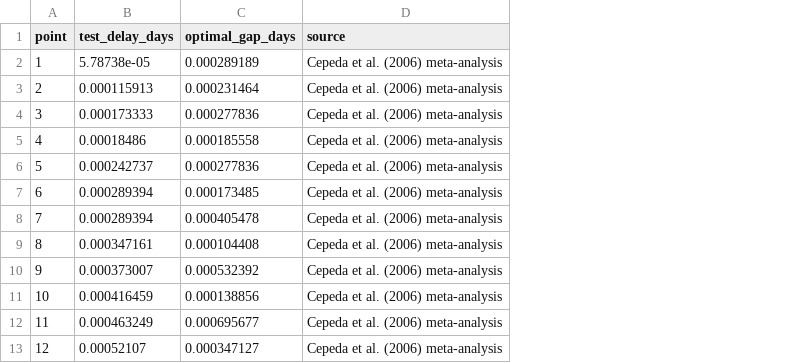
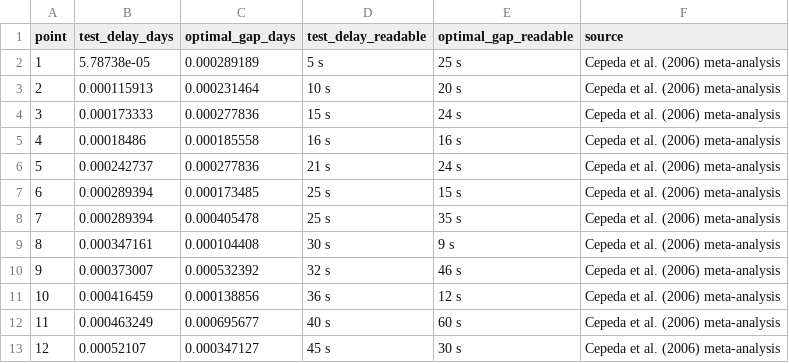
Before and after one commit to popov-lab/optimal-spacing-memory, a CSV file: data/cepeda2006_optimal_gaps.csv, drawn as a sheet; only a part is shown; the diff names each change by its address in the sheet, - before the commit and + after, or states it on an @@ line.

```diff
--- a/data/cepeda2006_optimal_gaps.csv
+++ b/data/cepeda2006_optimal_gaps.csv
+column D (test_delay_readable), rows 2-13: 5 s | 10 s | 15 s | 16 s | 21 s | 25 s | 25 s | 30 s | 32 s | 36 s | 40 s | 45 s
+column E (optimal_gap_readable), rows 2-13: 25 s | 20 s | 24 s | 16 s | 24 s | 15 s | 35 s | 9 s | 46 s | 12 s | 60 s | 30 s
```
Also changed, not shown: 1 other file.
